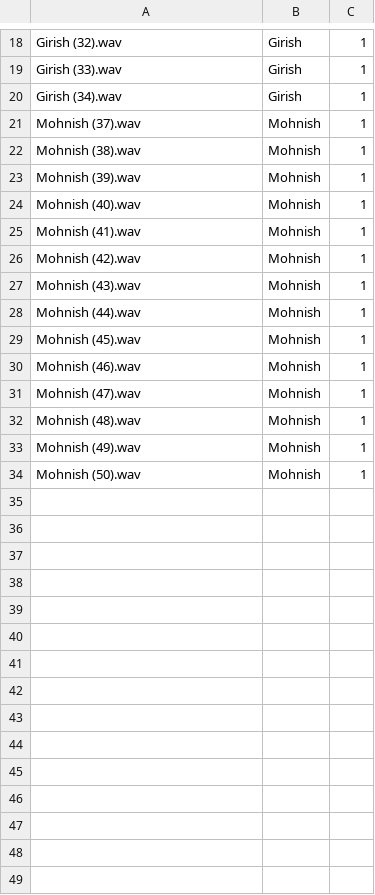
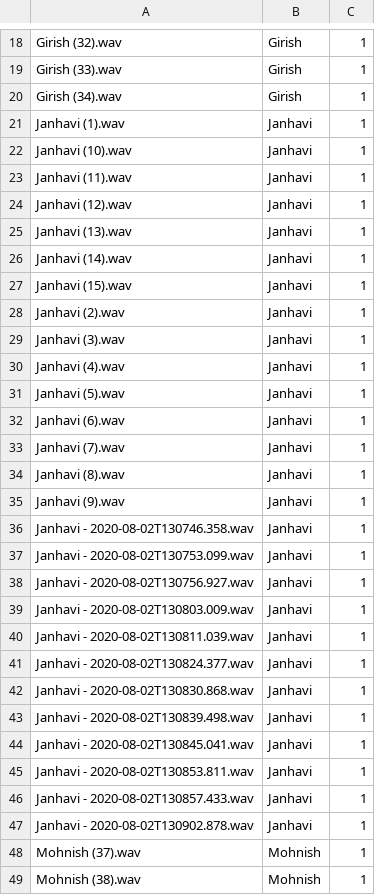
Before and after one commit to InsaneCodersDev/DK1_InsaneCoders, a CSV file: Testsets/files.csv, drawn as a sheet; only a part is shown, gaps mark what is left out; the shorter side is filled out with more unchanged rows; the diff covers the shown part only; the diff names each change by its address in the sheet, - before the commit and + after, or states it on an @@ line.

```diff
--- a/Testsets/files.csv
+++ b/Testsets/files.csv
+row 21: Janhavi (1).wav | Janhavi | 1
+row 22: Janhavi (10).wav | Janhavi | 1
+row 23: Janhavi (11).wav | Janhavi | 1
+row 24: Janhavi (12).wav | Janhavi | 1
+row 25: Janhavi (13).wav | Janhavi | 1
+row 26: Janhavi (14).wav | Janhavi | 1
+row 27: Janhavi (15).wav | Janhavi | 1
+row 28: Janhavi (2).wav | Janhavi | 1
+row 29: Janhavi (3).wav | Janhavi | 1
+row 30: Janhavi (4).wav | Janhavi | 1
+row 31: Janhavi (5).wav | Janhavi | 1
+row 32: Janhavi (6).wav | Janhavi | 1
+row 33: Janhavi (7).wav | Janhavi | 1
+row 34: Janhavi (8).wav | Janhavi | 1
+row 35: Janhavi (9).wav | Janhavi | 1
+row 36: Janhavi - 2020-08-02T130746.358.wav | Janhavi | 1
+row 37: Janhavi - 2020-08-02T130753.099.wav | Janhavi | 1
+row 38: Janhavi - 2020-08-02T130756.927.wav | Janhavi | 1
+row 39: Janhavi - 2020-08-02T130803.009.wav | Janhavi | 1
+row 40: Janhavi - 2020-08-02T130811.039.wav | Janhavi | 1
+row 41: Janhavi - 2020-08-02T130824.377.wav | Janhavi | 1
+row 42: Janhavi - 2020-08-02T130830.868.wav | Janhavi | 1
+row 43: Janhavi - 2020-08-02T130839.498.wav | Janhavi | 1
+row 44: Janhavi - 2020-08-02T130845.041.wav | Janhavi | 1
+row 45: Janhavi - 2020-08-02T130853.811.wav | Janhavi | 1
+row 46: Janhavi - 2020-08-02T130857.433.wav | Janhavi | 1
+row 47: Janhavi - 2020-08-02T130902.878.wav | Janhavi | 1
```
Also changed, not shown: 29 added rows elsewhere in this file, 57 other files.
